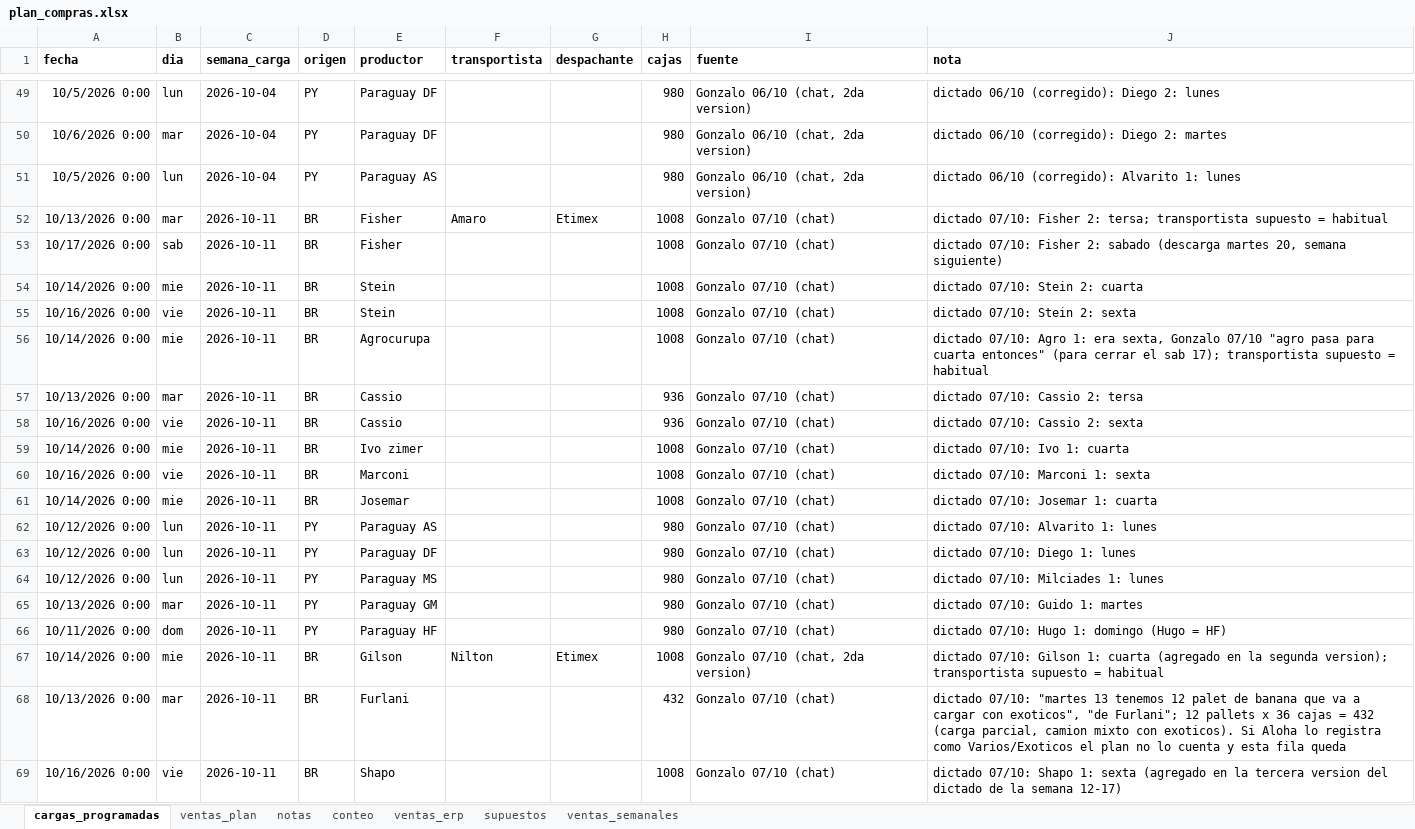
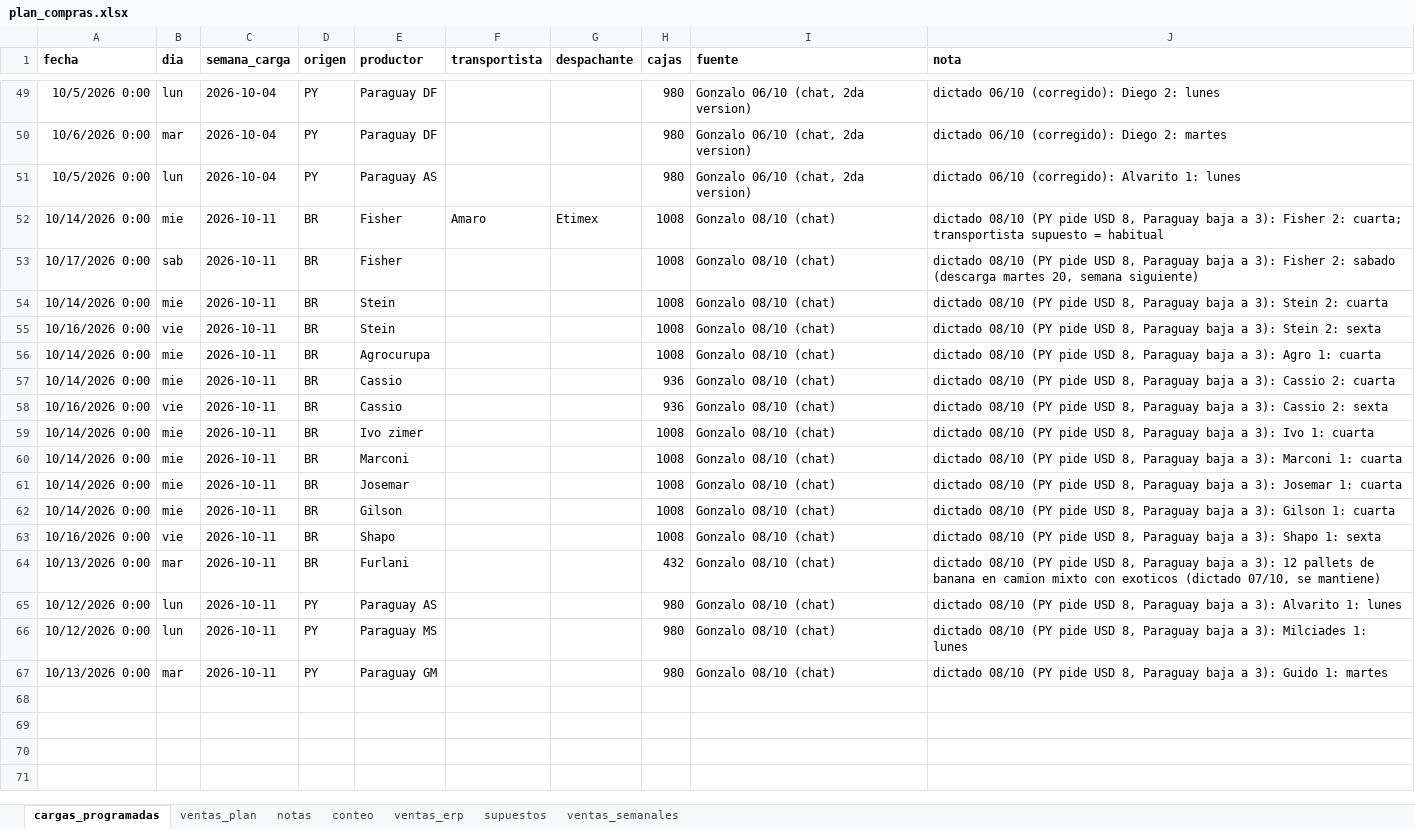
Before and after one commit to ingenieria-pepe/gonza_pepe, an Excel workbook: plan_compras/plan_compras.xlsx, sheet cargas_programadas, drawn as a sheet; only a part is shown, gaps mark what is left out; values as stored, in another font and other column widths than the file's, no borders; removed rows and columns are numbered as before the commit, all else as after; the diff names each change by its address in the sheet, - before the commit and + after, or states it on an @@ line.

```diff
--- a/plan_compras/plan_compras.xlsx (sheet cargas_programadas)
+++ b/plan_compras/plan_compras.xlsx (sheet cargas_programadas)
-A52 (fecha): 10/13/2026 0:00
+A52 (fecha): 10/14/2026 0:00
-B52 (dia): mar
+B52 (dia): mie
-I52:I61 (fuente): Gonzalo 07/10 (chat)
+I52:I61 (fuente): Gonzalo 08/10 (chat)
-J52 (nota): dictado 07/10: Fisher 2: tersa; transportista supuesto…
+J52 (nota): dictado 08/10 (PY pide USD 8, Paraguay baja a 3): Fisher 2: cuarta; transportista supuesto…
-J53 (nota): dictado 07/10: Fisher 2:…
+J53 (nota): dictado 08/10 (PY pide USD 8, Paraguay baja a 3): Fisher 2:…
-J54 (nota): dictado 07/10: Stein 2:…
+J54 (nota): dictado 08/10 (PY pide USD 8, Paraguay baja a 3): Stein 2:…
-J55 (nota): dictado 07/10: Stein 2:…
+J55 (nota): dictado 08/10 (PY pide USD 8, Paraguay baja a 3): Stein 2:…
-J56 (nota): dictado 07/10: Agro 1: era sexta, Gonzalo 07/10 "agro pasa para cuarta entonces" (para cerrar el sab 17); transportista supuesto = habitual
+J56 (nota): dictado 08/10 (PY pide USD 8, Paraguay baja a 3): Agro 1: cuarta
-A57 (fecha): 10/13/2026 0:00
+A57 (fecha): 10/14/2026 0:00
-B57 (dia): mar
+B57 (dia): mie
-J57 (nota): dictado 07/10: Cassio 2: tersa
+J57 (nota): dictado 08/10 (PY pide USD 8, Paraguay baja a 3): Cassio 2: cuarta
-J58 (nota): dictado 07/10: Cassio 2:…
+J58 (nota): dictado 08/10 (PY pide USD 8, Paraguay baja a 3): Cassio 2:…
-J59 (nota): dictado 07/10: Ivo 1:…
+J59 (nota): dictado 08/10 (PY pide USD 8, Paraguay baja a 3): Ivo 1:…
-A60 (fecha): 10/16/2026 0:00
+A60 (fecha): 10/14/2026 0:00
-B60 (dia): vie
+B60 (dia): mie
-J60 (nota): dictado 07/10: Marconi 1: sexta
+J60 (nota): dictado 08/10 (PY pide USD 8, Paraguay baja a 3): Marconi 1: cuarta
-J61 (nota): dictado 07/10: Josemar 1:…
+J61 (nota): dictado 08/10 (PY pide USD 8, Paraguay baja a 3): Josemar 1:…
+row 62: 10/14/2026 0:00 | mie | 2026-10-11 | BR | Gilson |  |  | 1008 | Gonzalo 08/10 (chat) | dictado 08/10 (PY pide USD 8, Paraguay baja a 3): Gilson 1: cuarta
+row 63: 10/16/2026 0:00 | vie | 2026-10-11 | BR | Shapo |  |  | 1008 | Gonzalo 08/10 (chat) | dictado 08/10 (PY pide USD 8, Paraguay baja a 3): Shapo 1: sexta
+row 64: 10/13/2026 0:00 | mar | 2026-10-11 | BR | Furlani |  |  | 432 | Gonzalo 08/10 (chat) | dictado 08/10 (PY pide USD 8, Paraguay baja a 3): 12 pallets de banana en camion mixto con exoticos (dictado 07/10, se mantiene)
-I65 (fuente): Gonzalo 07/10 (chat)
+I65 (fuente): Gonzalo 08/10 (chat)
-J65 (nota): dictado 07/10: Alvarito 1:…
+J65 (nota): dictado 08/10 (PY pide USD 8, Paraguay baja a 3): Alvarito 1:…
-row 63: 10/12/2026 0:00 | lun | 2026-10-11 | PY | Paraguay DF |  |  | 980 | Gonzalo 07/10 (chat) | dictado 07/10: Diego 1: lunes
-I66:I67 (fuente): Gonzalo 07/10 (chat)
+I66:I67 (fuente): Gonzalo 08/10 (chat)
-J66 (nota): dictado 07/10: Milciades 1:…
+J66 (nota): dictado 08/10 (PY pide USD 8, Paraguay baja a 3): Milciades 1:…
-J67 (nota): dictado 07/10: Guido 1:…
+J67 (nota): dictado 08/10 (PY pide USD 8, Paraguay baja a 3): Guido 1:…
-row 66: 10/11/2026 0:00 | dom | 2026-10-11 | PY | Paraguay HF |  |  | 980 | Gonzalo 07/10 (chat) | dictado 07/10: Hugo 1: domingo (Hugo = HF)
-row 67: 10/14/2026 0:00 | mie | 2026-10-11 | BR | Gilson | Nilton | Etimex | 1008 | Gonzalo 07/10 (chat, 2da version) | dictado 07/10: Gilson 1: cuarta (agregado en la segunda version); transportista supuesto = habitual
-row 68: 10/13/2026 0:00 | mar | 2026-10-11 | BR | Furlani |  |  | 432 | Gonzalo 07/10 (chat) | dictado 07/10: "martes 13 tenemos 12 palet de banana que va a cargar con exoticos", "de Furlani"; 12 pallets x 36 cajas = 432 (carga parcial, camion mixto con exoticos). Si Aloha lo registra como Varios/Exoticos el plan no lo cuenta y esta fila queda
-row 69: 10/16/2026 0:00 | vie | 2026-10-11 | BR | Shapo |  |  | 1008 | Gonzalo 07/10 (chat) | dictado 07/10: Shapo 1: sexta (agregado en la tercera version del dictado de la semana 12-17)
```
Also changed, not shown: 4 other files.
